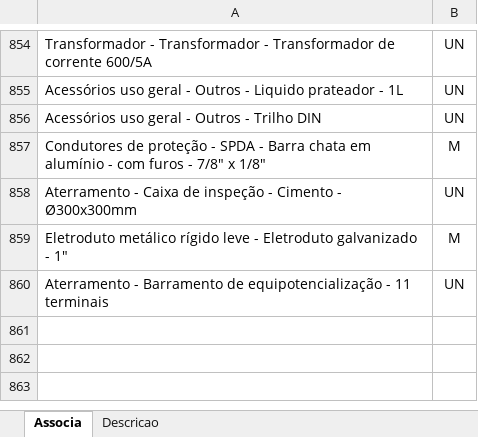
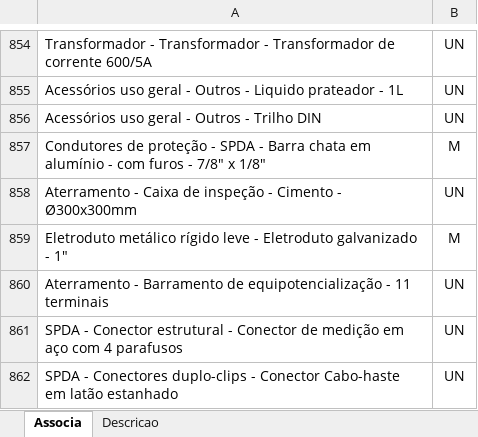
Before and after one commit to rodioegiufao/farmacia_janio, an Excel workbook: 3D/base_de_dados.xlsx, sheet Associa, drawn as a sheet; only a part is shown, gaps mark what is left out; values as stored, in another font and other column widths than the file's, no borders; the diff names each change by its address in the sheet, - before the commit and + after, or states it on an @@ line.

```diff
--- a/3D/base_de_dados.xlsx (sheet Associa)
+++ b/3D/base_de_dados.xlsx (sheet Associa)
+row 861: SPDA - Conector estrutural - Conector de medição em aço com 4 parafusos | UN
+row 862: SPDA - Conectores duplo-clips - Conector Cabo-haste em latão estanhado | UN
```
Also changed, not shown: sheet Descricao.
